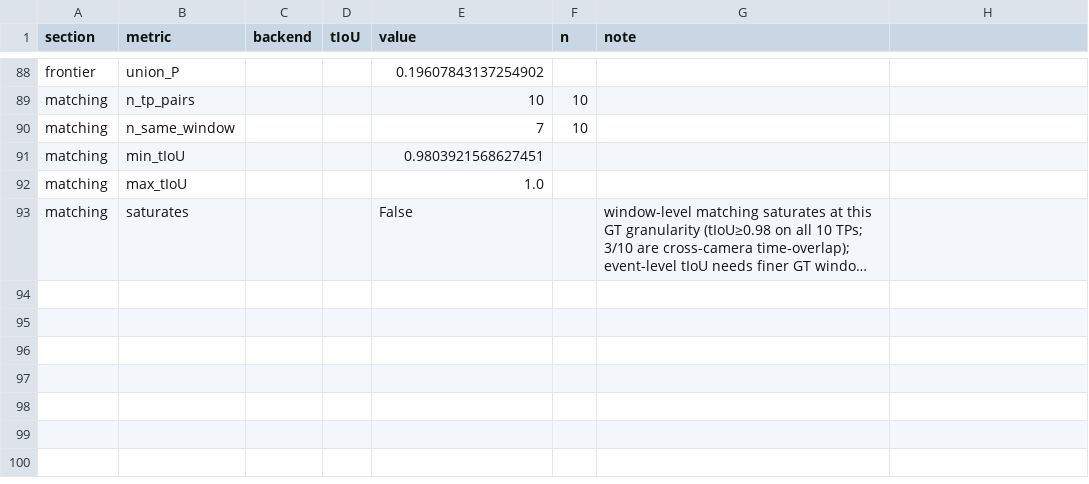
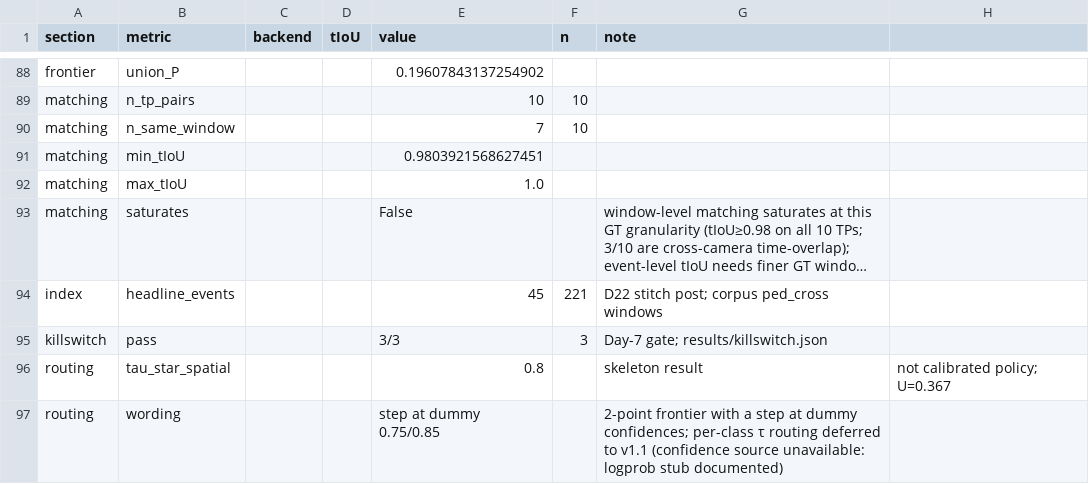
Before and after one commit to wuongg/vlm-scenario-mining, a CSV file: results/headline_metrics.csv, drawn as a sheet; only a part is shown, gaps mark what is left out; long unchanged cells end in …; the diff names each change by its address in the sheet, - before the commit and + after, or states it on an @@ line.

```diff
--- a/results/headline_metrics.csv
+++ b/results/headline_metrics.csv
+row 94: index | headline_events |  |  | 45 | 221 | D22 stitch post; corpus ped_cross windows
+row 95: killswitch | pass |  |  | 3/3 | 3 | Day-7 gate; results/killswitch.json
+row 96: routing | tau_star_spatial |  |  | 0.8 |  | skeleton result | not calibrated policy; U=0.367
+row 97: routing | wording |  |  | step at dummy 0.75/0.85 |  | 2-point frontier with a step at dummy confidences; per-class τ routing deferred to v1.1 (confidence source unavailable: logprob stub documented)
```
Also changed, not shown: 19 other files.
